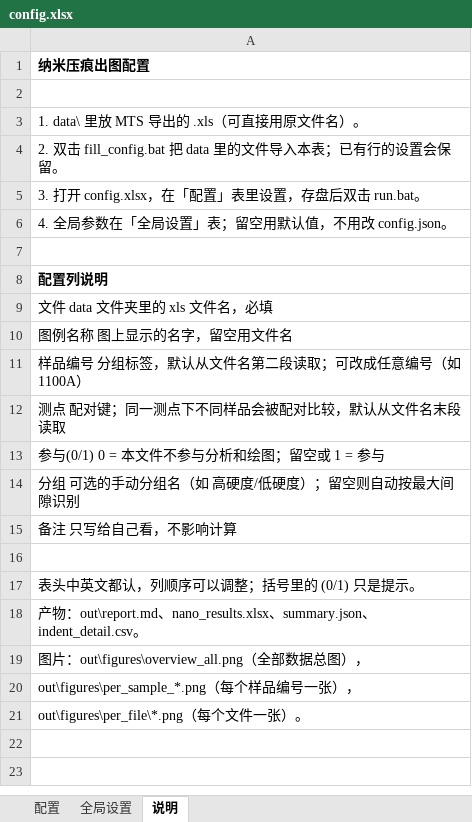
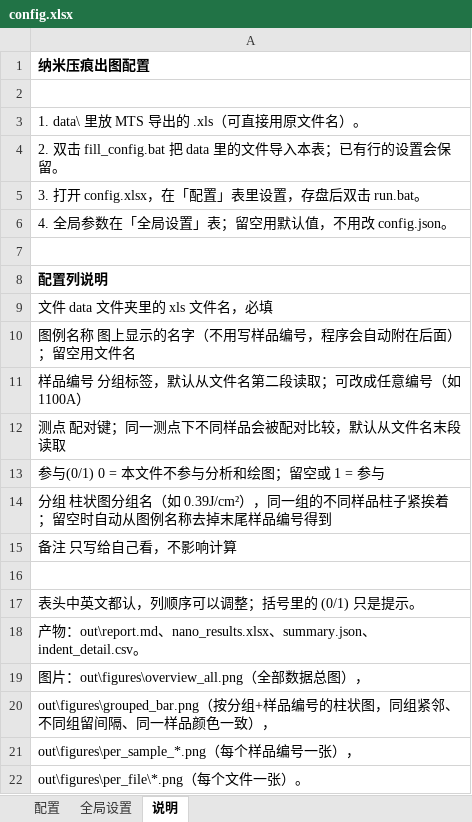
Before and after one commit to QiaoXi-MuXi/data-analysis, an Excel workbook: Nanoindentation Analysis/config.xlsx, sheet 说明, drawn as a sheet; values as stored, in another font and other column widths than the file's, no borders; the diff names each change by its address in the sheet, - before the commit and + after, or states it on an @@ line.

```diff
--- a/Nanoindentation Analysis/config.xlsx (sheet 说明)
+++ b/Nanoindentation Analysis/config.xlsx (sheet 说明)
-A10: 图例名称 图上显示的名字，留空用文件名
+A10: 图例名称 图上显示的名字（不用写样品编号，程序会自动附在后面）；留空用文件名
-A14: 分组 可选的手动分组名（如 高硬度/低硬度）；留空则自动按最大间隙识别
+A14: 分组 柱状图分组名（如 0.39J/cm²），同一组的不同样品柱子紧挨着；留空时自动从图例名称去掉末尾样品编号得到
+row 20: out\figures\grouped_bar.png（按分组+样品编号的柱状图，同组紧邻、不同组留间隔、同一样品颜色一致），
```
Also changed, not shown: sheet 配置, Ra/ra_config.xlsx, 18 other files.
